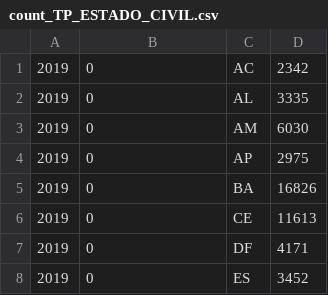
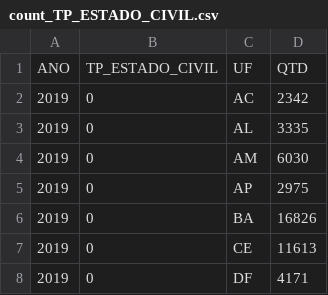
Before and after one commit to FGV-VIS-2025/final-project-impacto-da-pandemia-no-enem, a CSV file: data/data_graph/count_TP_ESTADO_CIVIL.csv, drawn as a sheet; only a part is shown; the shorter side is filled out with more unchanged rows; the diff names each change by its address in the sheet, - before the commit and + after, or states it on an @@ line.

```diff
--- a/data/data_graph/count_TP_ESTADO_CIVIL.csv
+++ b/data/data_graph/count_TP_ESTADO_CIVIL.csv
+row 1: ANO | TP_ESTADO_CIVIL | UF | QTD
```
Also changed, not shown: data/data_graph/count_TP_COR_RACA.csv, data/data_graph/count_TP_ESCOLA.csv, 16 other files.
